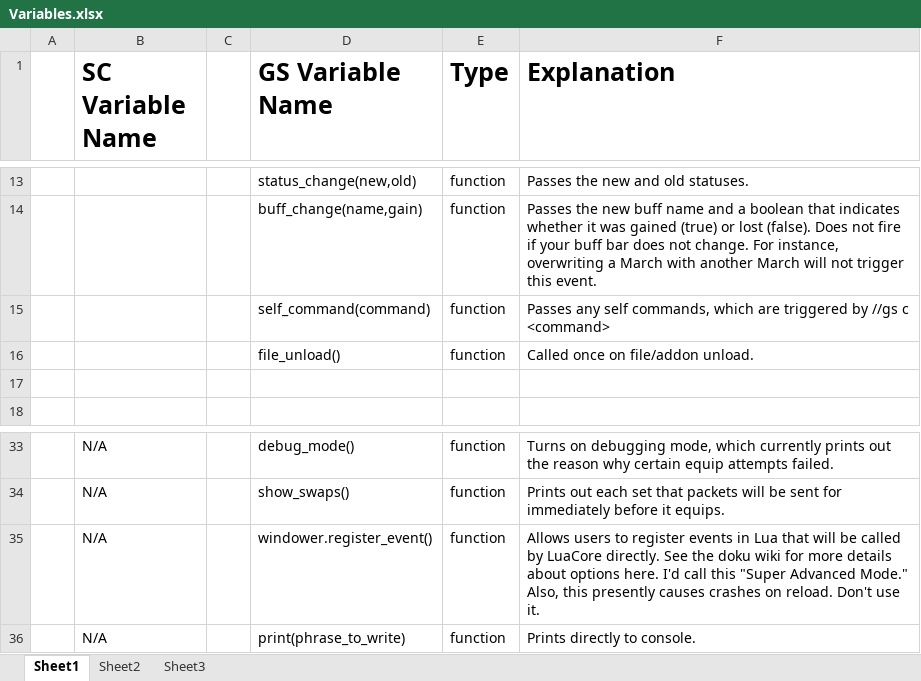
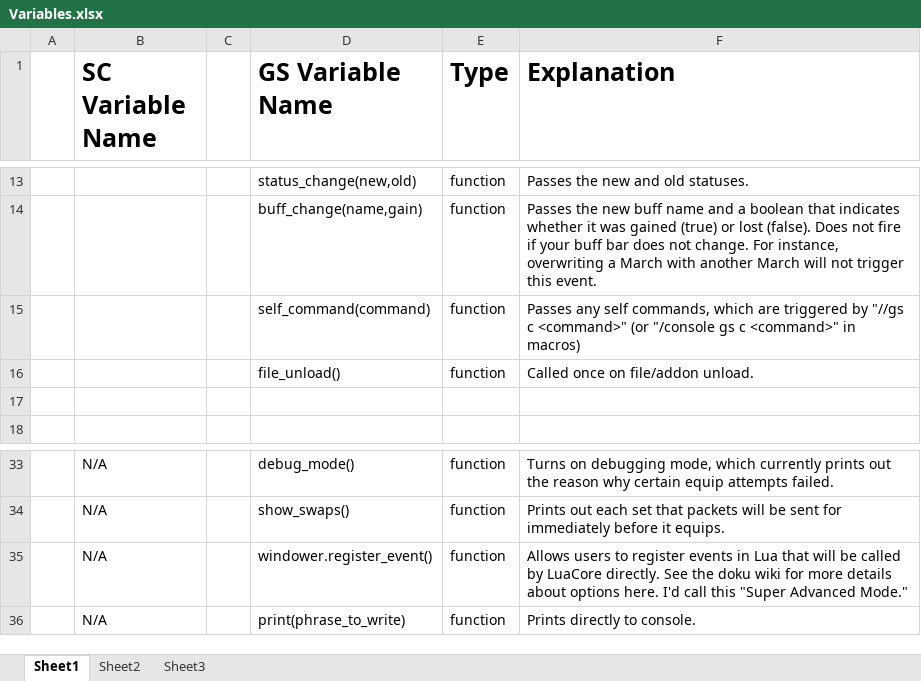
Before and after one commit to Windower/Lua, an Excel workbook: addons/GearSwap/beta_examples_and_information/Variables.xlsx, sheet Sheet1, drawn as a sheet; only a part is shown, gaps mark what is left out; values as stored, in another font and other column widths than the file's, no borders; the diff names each change by its address in the sheet, - before the commit and + after, or states it on an @@ line.

Commit message:
GearSwap - Documentation Update

```diff
--- a/addons/GearSwap/beta_examples_and_information/Variables.xlsx (sheet Sheet1)
+++ b/addons/GearSwap/beta_examples_and_information/Variables.xlsx (sheet Sheet1)
-F15 (Explanation): …triggered by //gs c <command>
+F15 (Explanation): …triggered by "//gs c <command>" (or "/console gs c <command>" in macros)
-F35 (Explanation): …Advanced Mode." Also, this presently causes crashes on reload. Don't use it.
+F35 (Explanation): …Advanced Mode."
```
